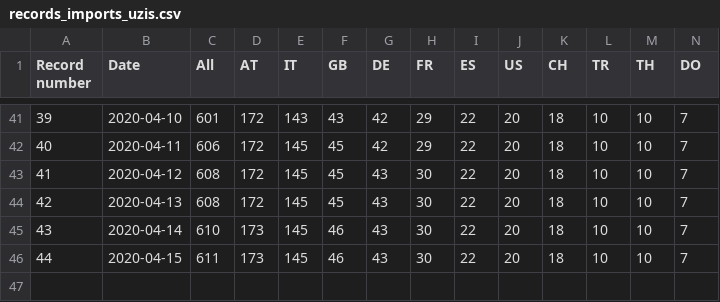
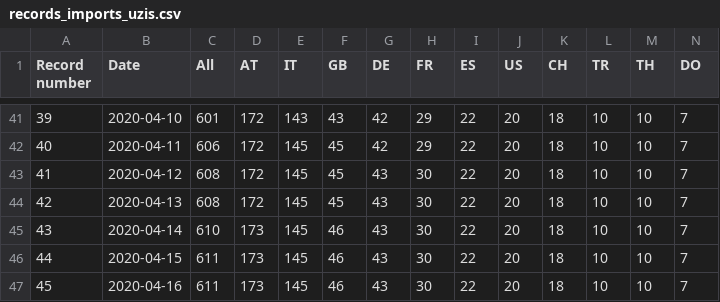
Before and after one commit to kukosek/czech-covid-db, a CSV file: uzis/records_imports_uzis.csv, drawn as a sheet; only a part is shown, gaps mark what is left out; rows hold the shown columns only; the diff names each change by its address in the sheet, - before the commit and + after, or states it on an @@ line.

```diff
--- a/uzis/records_imports_uzis.csv
+++ b/uzis/records_imports_uzis.csv
+row 47: 45 | 2020-04-16 | 611 | 173 | 145 | 46 | 43 | 30 | 22 | 20 | 18 | 10 | 10 | 7
```
Also changed, not shown: uzis/records_confirmed-agegroups_uzis.csv, uzis/records_confirmed_uzis.csv, 1 other file.
